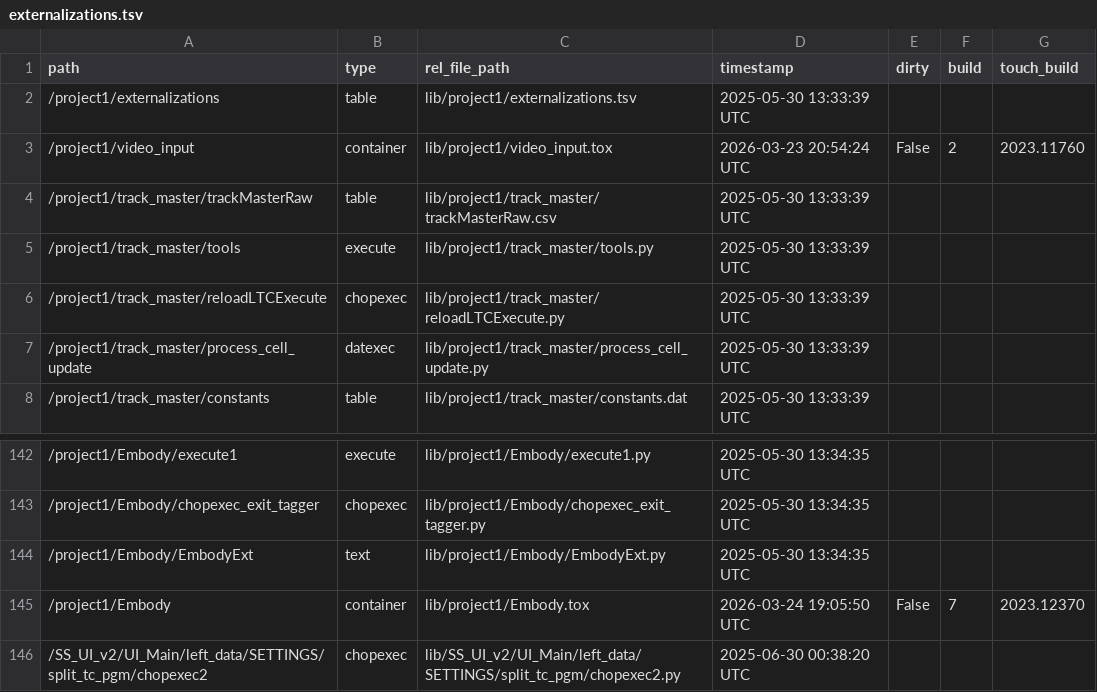
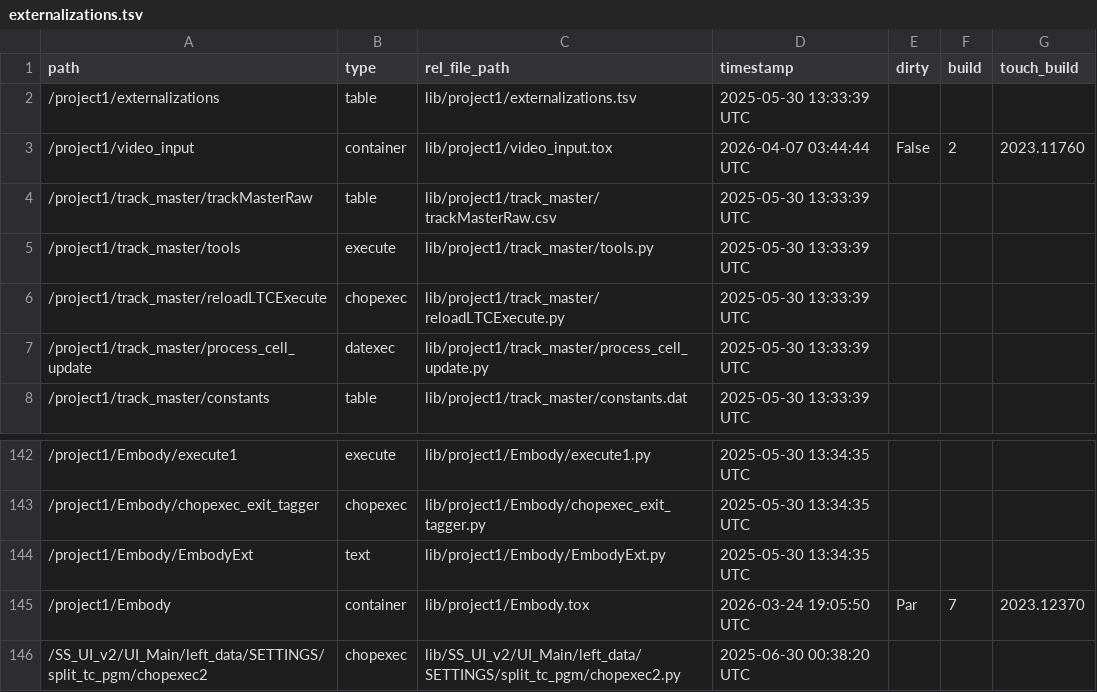
Before and after one commit to fragment-nine/Show-Saver, a TSV file: lib/project1/externalizations.tsv, drawn as a sheet; only a part is shown, gaps mark what is left out; the diff covers the shown part only.

```diff
--- a/lib/project1/externalizations.tsv
+++ b/lib/project1/externalizations.tsv
@@ -2,3 +2,3 @@ path	type	rel_file_path	timestamp	dirty	build	touch_build
 /project1/externalizations	table	lib/project1/externalizations.tsv	2025-05-30 13:33:39 UTC			
-/project1/video_input	container	lib/project1/video_input.tox	2026-03-23 20:54:24 UTC	False	2	2023.11760
+/project1/video_input	container	lib/project1/video_input.tox	2026-04-07 03:44:44 UTC	False	2	2023.11760
 /project1/track_master/trackMasterRaw	table	lib/project1/track_master/trackMasterRaw.csv	2025-05-30 13:33:39 UTC			
@@ -144,3 +144,3 @@ path	type	rel_file_path	timestamp	dirty	build	touch_build
 /project1/Embody/EmbodyExt	text	lib/project1/Embody/EmbodyExt.py	2025-05-30 13:34:35 UTC			
-/project1/Embody	container	lib/project1/Embody.tox	2026-03-24 19:05:50 UTC	False	7	2023.12370
+/project1/Embody	container	lib/project1/Embody.tox	2026-03-24 19:05:50 UTC	Par	7	2023.12370
 /SS_UI_v2/UI_Main/left_data/SETTINGS/split_tc_pgm/chopexec2	chopexec	lib/SS_UI_v2/UI_Main/left_data/SETTINGS/split_tc_pgm/chopexec2.py	2025-06-30 00:38:20 UTC			
```
Also changed, not shown: 54 edited cells elsewhere in this file, lib/SS_UI_v2/UI_Main/parameter_save/parameter_table.csv, 6 other files.
